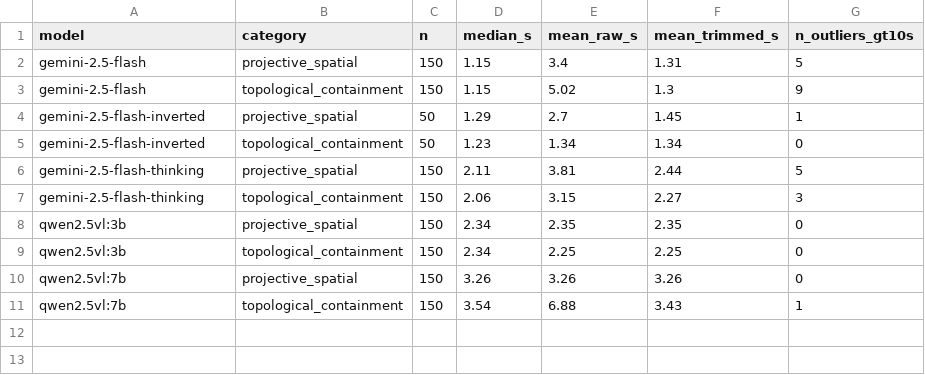
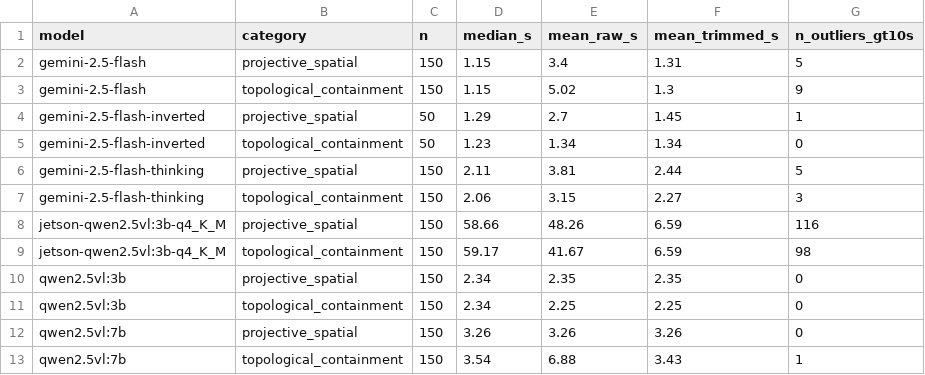
Before and after one commit to TabeenRaoof/vlm-relational-reasoning, a CSV file: results/analysis_full/latency_table.csv, drawn as a sheet.

```diff
--- a/results/analysis_full/latency_table.csv
+++ b/results/analysis_full/latency_table.csv
@@ -7,2 +7,4 @@ gemini-2.5-flash-thinking,projective_spatial,150,2.11,3.81,2.44,5
 gemini-2.5-flash-thinking,topological_containment,150,2.06,3.15,2.27,3
+jetson-qwen2.5vl:3b-q4_K_M,projective_spatial,150,58.66,48.26,6.59,116
+jetson-qwen2.5vl:3b-q4_K_M,topological_containment,150,59.17,41.67,6.59,98
 qwen2.5vl:3b,projective_spatial,150,2.34,2.35,2.35,0
```
Also changed, not shown: results/analysis_full/accuracy_table.csv, results/analysis_full/mcnemar.csv, 16 other files.
